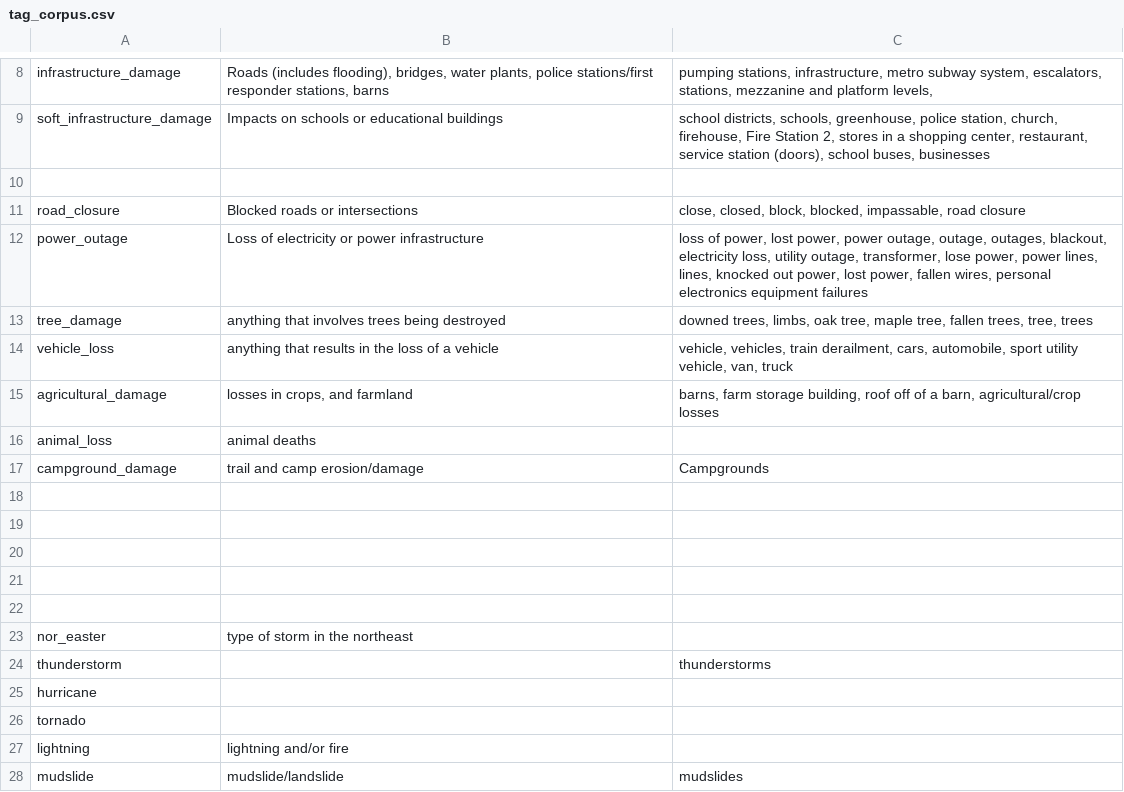
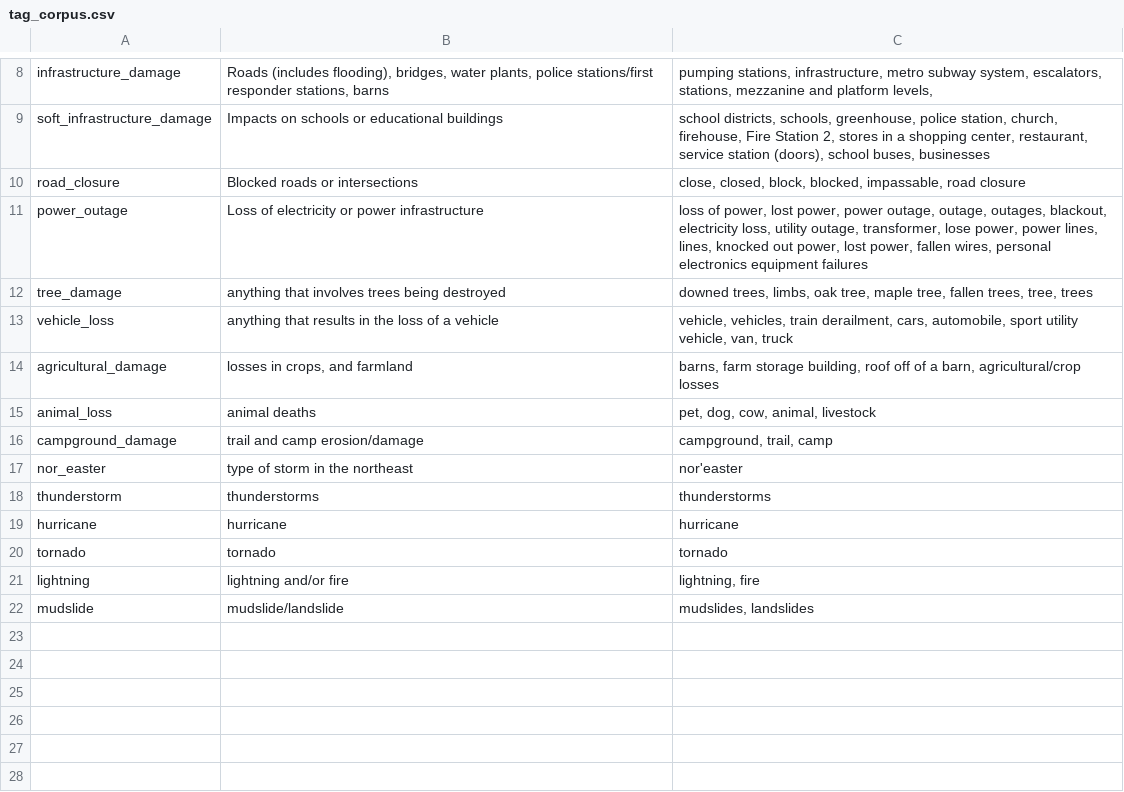
Before and after one commit to JL72005/PIT-UN-Project4, a CSV file: tag_corpus.csv, drawn as a sheet; only a part is shown, gaps mark what is left out.

Commit message:
edited corpus

```diff
--- a/tag_corpus.csv
+++ b/tag_corpus.csv
@@ -9,3 +9,2 @@ infrastructure_damage,"Roads (includes flooding), bridges, water plants, police
 soft_infrastructure_damage,Impacts on schools or educational buildings ,"school districts, schools, greenhouse, police station, church, firehouse, Fire Station 2, stores in a shopping center, restaurant, service station (doors), school buses, businesses"
-,,
 road_closure,Blocked roads or intersections,"close, closed, block, blocked, impassable, road closure"
@@ -15,14 +14,9 @@ vehicle_loss,anything that results in the loss of a vehicle ,"vehicle, vehicles,
 agricultural_damage,"losses in crops, and farmland","barns, farm storage building, roof off of a barn, agricultural/crop losses"
-animal_loss,animal deaths,
-campground_damage,trail and camp erosion/damage,Campgrounds
-,,
-,,
-,,
-,,
-,,
-nor_easter,type of storm in the northeast,
-thunderstorm,,thunderstorms
-hurricane,,
-tornado,,
-lightning,lightning and/or fire,
-mudslide,mudslide/landslide,mudslides
+animal_loss,animal deaths,"pet, dog, cow, animal, livestock"
+campground_damage,trail and camp erosion/damage,"campground, trail, camp"
+nor_easter,type of storm in the northeast,"nor'easter"
+thunderstorm,thunderstorms,"thunderstorms"
+hurricane,hurricane,"hurricane"
+tornado,tornado,"tornado"
+lightning,lightning and/or fire,"lightning, fire"
+mudslide,mudslide/landslide,"mudslides, landslides"
```
